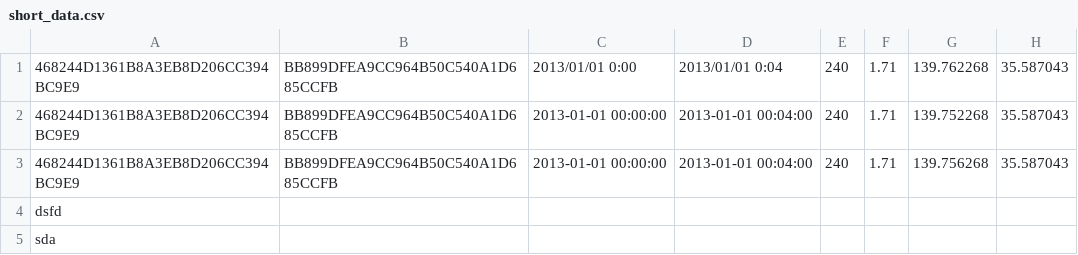
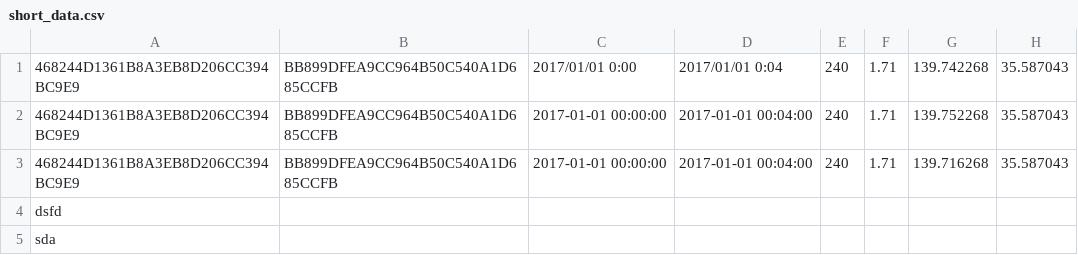
Before and after one commit to komushi/scs-kinesis-handson, a CSV file: data/short_data.csv, drawn as a sheet; only a part is shown; the diff names each change by its address in the sheet, - before the commit and + after, or states it on an @@ line.

```diff
--- a/data/short_data.csv
+++ b/data/short_data.csv
-C1: 2013/01/01 0:00
+C1: 2017/01/01 0:00
-D1: 2013/01/01 0:04
+D1: 2017/01/01 0:04
-G1: 139.762268
+G1: 139.742268
-C2:C3: 2013-01-01 00:00:00
+C2:C3: 2017-01-01 00:00:00
-D2:D3: 2013-01-01 00:04:00
+D2:D3: 2017-01-01 00:04:00
-G3: 139.756268
+G3: 139.716268
```
Also changed, not shown: 6 other files.
